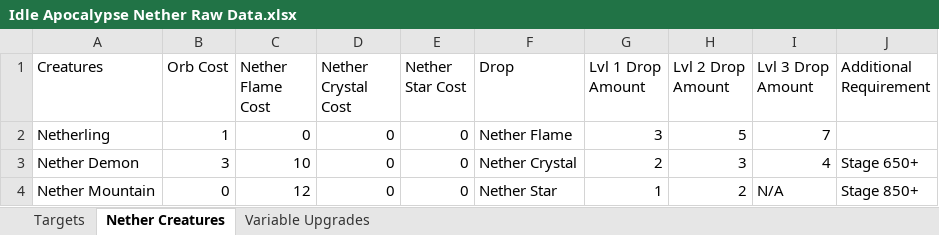
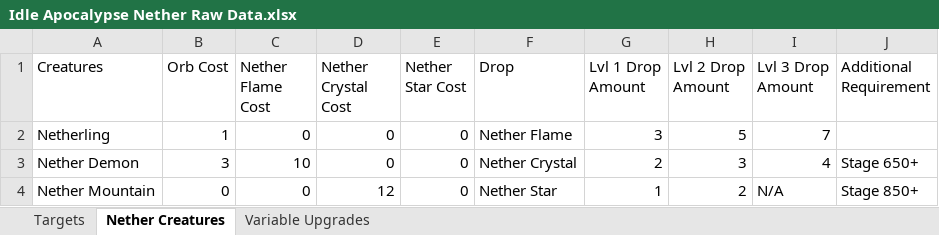
Before and after one commit to TurboFool/Idle-Apocalypse-Nether-Calculator, an Excel workbook: reference/Idle Apocalypse Nether Raw Data.xlsx, sheet Nether Creatures, drawn as a sheet; values as stored, in another font and other column widths than the file's, no borders; charts and pictures not drawn; the diff names each change by its address in the sheet, - before the commit and + after, or states it on an @@ line.

Commit message:
Add project README.md and update raw Excel source data

```diff
--- a/reference/Idle Apocalypse Nether Raw Data.xlsx (sheet Nether Creatures)
+++ b/reference/Idle Apocalypse Nether Raw Data.xlsx (sheet Nether Creatures)
-C4 (Nether Flame Cost): 12
+C4 (Nether Flame Cost): 0
-D4 (Nether Crystal Cost): 0
+D4 (Nether Crystal Cost): 12
```
Also changed, not shown: charts or pictures, 1 other file.
